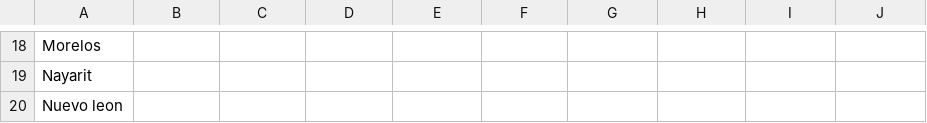
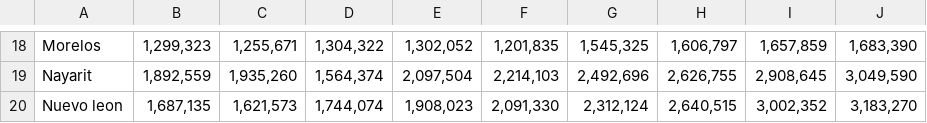
Before and after one commit to luislortega/Talentland_2019_private, a CSV file: procesamiento_python/sectur_data/turismo_entidades.csv, drawn as a sheet; only a part is shown, gaps mark what is left out; the diff covers the shown part only; the diff names each change by its address in the sheet, - before the commit and + after, or states it on an @@ line.

```diff
--- a/procesamiento_python/sectur_data/turismo_entidades.csv
+++ b/procesamiento_python/sectur_data/turismo_entidades.csv
-B18: (empty)
+B18: 1,299,323
-C18: (empty)
+C18: 1,255,671
-D18: (empty)
+D18: 1,304,322
-E18: (empty)
+E18: 1,302,052
-F18: (empty)
+F18: 1,201,835
-G18: (empty)
+G18: 1,545,325
-H18: (empty)
+H18: 1,606,797
-I18: (empty)
+I18: 1,657,859
-J18: (empty)
+J18: 1,683,390
-B19: (empty)
+B19: 1,892,559
-C19: (empty)
+C19: 1,935,260
-D19: (empty)
+D19: 1,564,374
-E19: (empty)
+E19: 2,097,504
-F19: (empty)
+F19: 2,214,103
-G19: (empty)
+G19: 2,492,696
-H19: (empty)
+H19: 2,626,755
-I19: (empty)
+I19: 2,908,645
-J19: (empty)
+J19: 3,049,590
-B20: (empty)
+B20: 1,687,135
-C20: (empty)
+C20: 1,621,573
-D20: (empty)
+D20: 1,744,074
-E20: (empty)
+E20: 1,908,023
-F20: (empty)
+F20: 2,091,330
-G20: (empty)
+G20: 2,312,124
-H20: (empty)
+H20: 2,640,515
-I20: (empty)
+I20: 3,002,352
-J20: (empty)
+J20: 3,183,270
```
Also changed, not shown: 54 edited cells elsewhere in this file.
